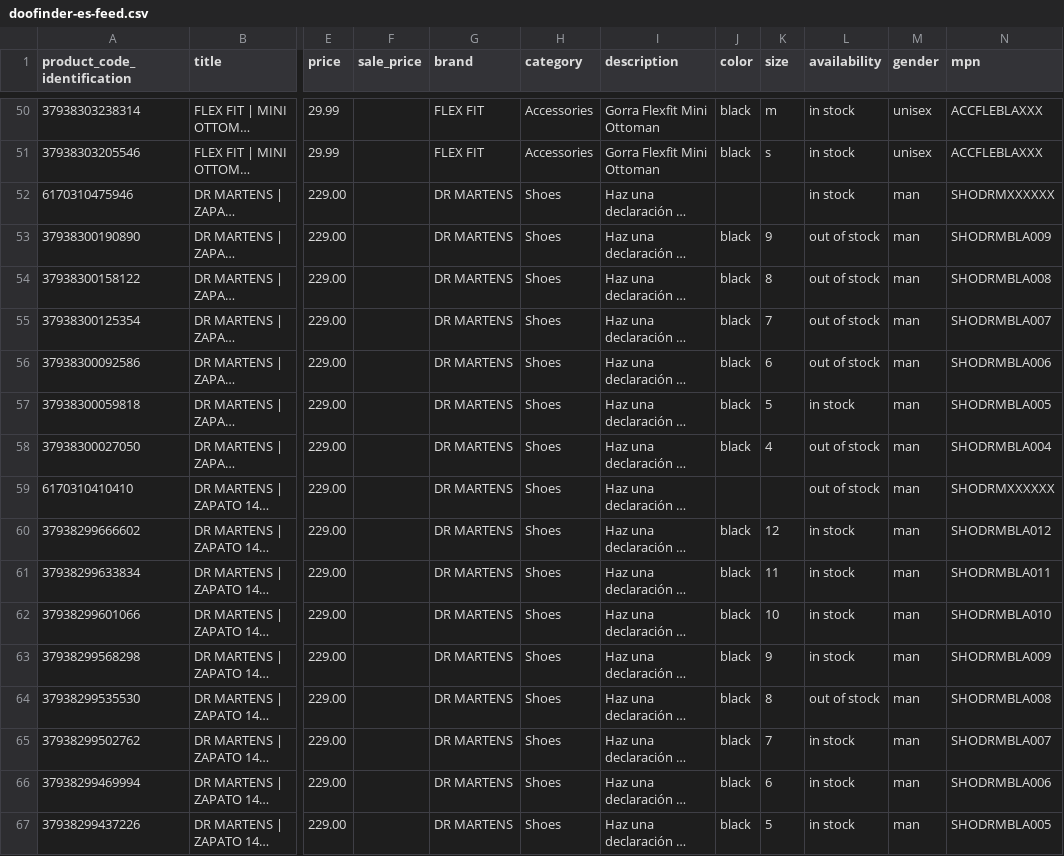
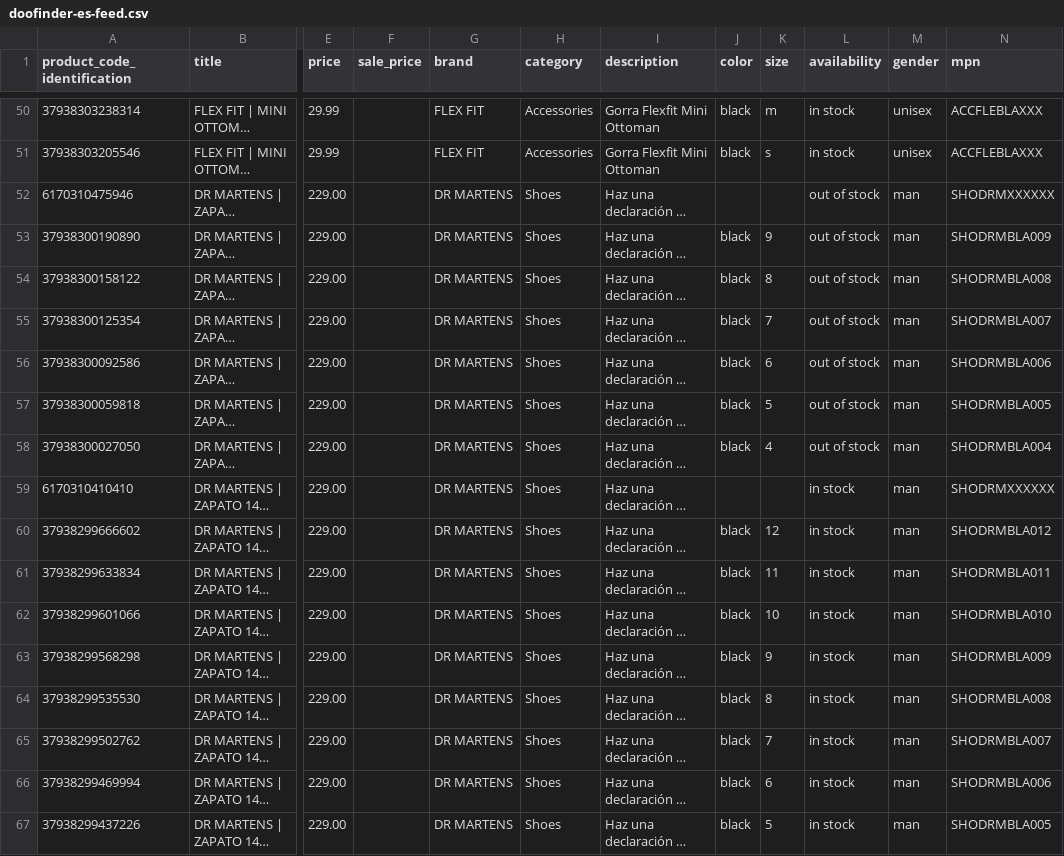
Before and after one commit to RenzoCola51184/DFA, a CSV file: academy/feeds/doofinder-es-feed.csv, drawn as a sheet; only a part is shown, gaps mark what is left out; long unchanged cells end in …; the diff covers the shown part only; the diff names each change by its address in the sheet, - before the commit and + after, or states it on an @@ line.

```diff
--- a/academy/feeds/doofinder-es-feed.csv
+++ b/academy/feeds/doofinder-es-feed.csv
-L52 (availability): in stock
+L52 (availability): out of stock
-L57 (availability): in stock
+L57 (availability): out of stock
-L59 (availability): out of stock
+L59 (availability): in stock
-L64 (availability): out of stock
+L64 (availability): in stock
```
Also changed, not shown: 68 edited cells elsewhere in this file, academy/feeds/doostride-en-feed-2.csv, academy/feeds/doostride-en-feed-3.csv, 32 other files.
